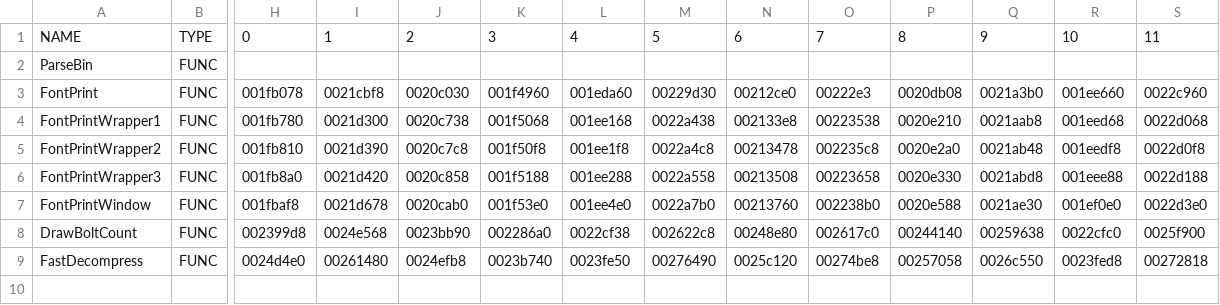
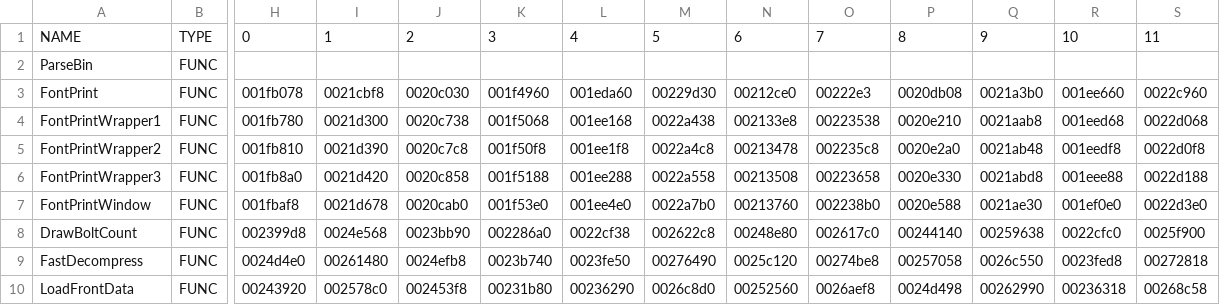
Before and after one commit to chaoticgd/racdoor, a CSV file: tables/misc.SCES-50916.csv, drawn as a sheet; only a part is shown, gaps mark what is left out; rows hold the shown columns only; the diff names each change by its address in the sheet, - before the commit and + after, or states it on an @@ line.

```diff
--- a/tables/misc.SCES-50916.csv
+++ b/tables/misc.SCES-50916.csv
+row 10: LoadFrontData | FUNC | 00243920 | 002578c0 | 002453f8 | 00231b80 | 00236290 | 0026c8d0 | 00252560 | 0026aef8 | 0024d498 | 00262990 | 00236318 | 00268c58
```
Also changed, not shown: 8 other files.
